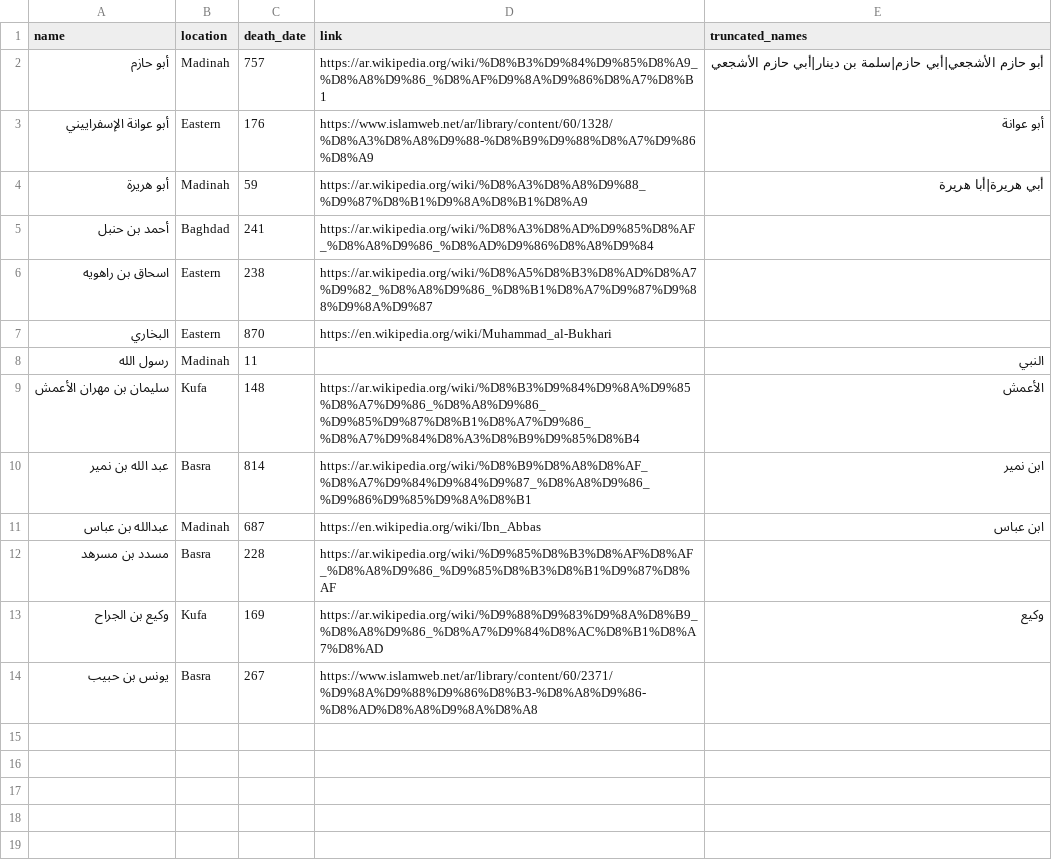
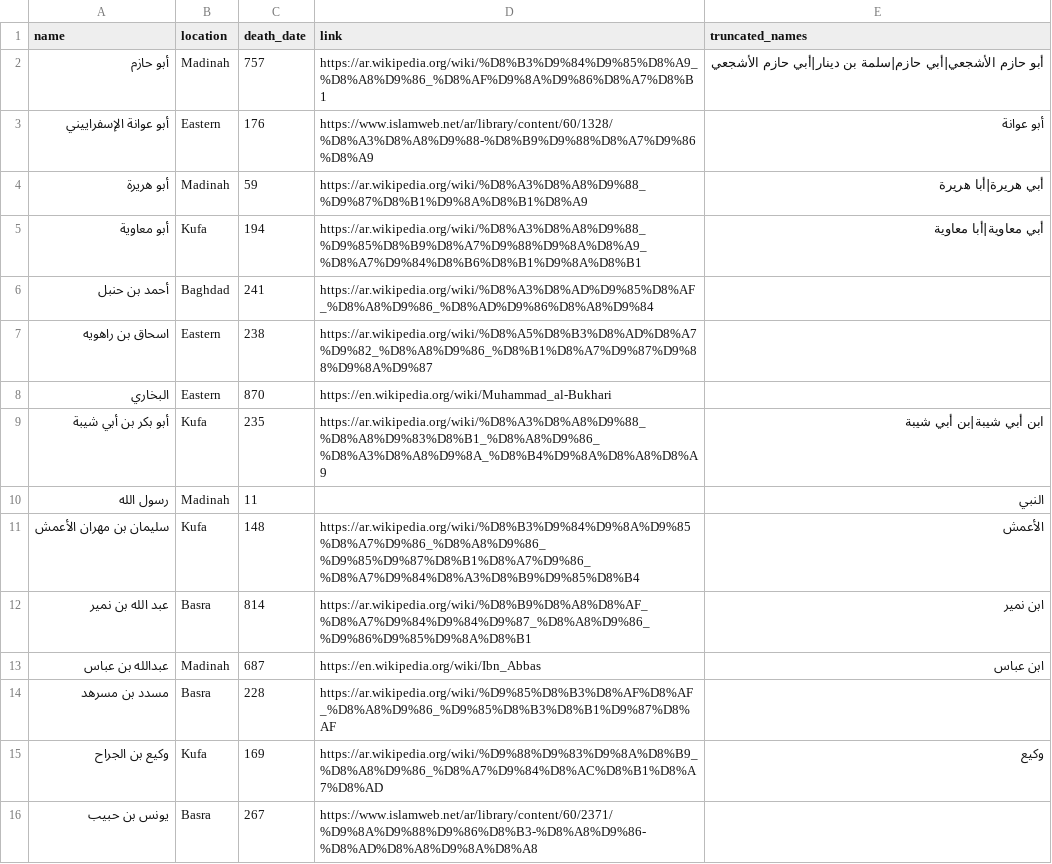
Before and after one commit to drskoolie/pyicma, a CSV file: data/narrators.csv, drawn as a sheet; the diff names each change by its address in the sheet, - before the commit and + after, or states it on an @@ line.

Commit message:
Add a couple narrators

```diff
--- a/data/narrators.csv
+++ b/data/narrators.csv
+row 5: أبو معاوية | Kufa | 194 | https://ar.wikipedia.org/wiki/%D8%A3%D8%A8%D9%88_%D9%85%D8%B9%D8%A7%D9%88%D9%8A%D8%A9_%D8%A7%D9%84%D8%B6%D8%B1%D9%8A%D8%B1 | أبي معاوية|أبا معاوية
+row 9: أبو بكر بن أبي شيبة | Kufa | 235 | https://ar.wikipedia.org/wiki/%D8%A3%D8%A8%D9%88_%D8%A8%D9%83%D8%B1_%D8%A8%D9%86_%D8%A3%D8%A8%D9%8A_%D8%B4%D9%8A%D8%A8%D8%A9 | ابن أبي شيبة|بن أبي شيبة
```
Also changed, not shown: 1 other file.
